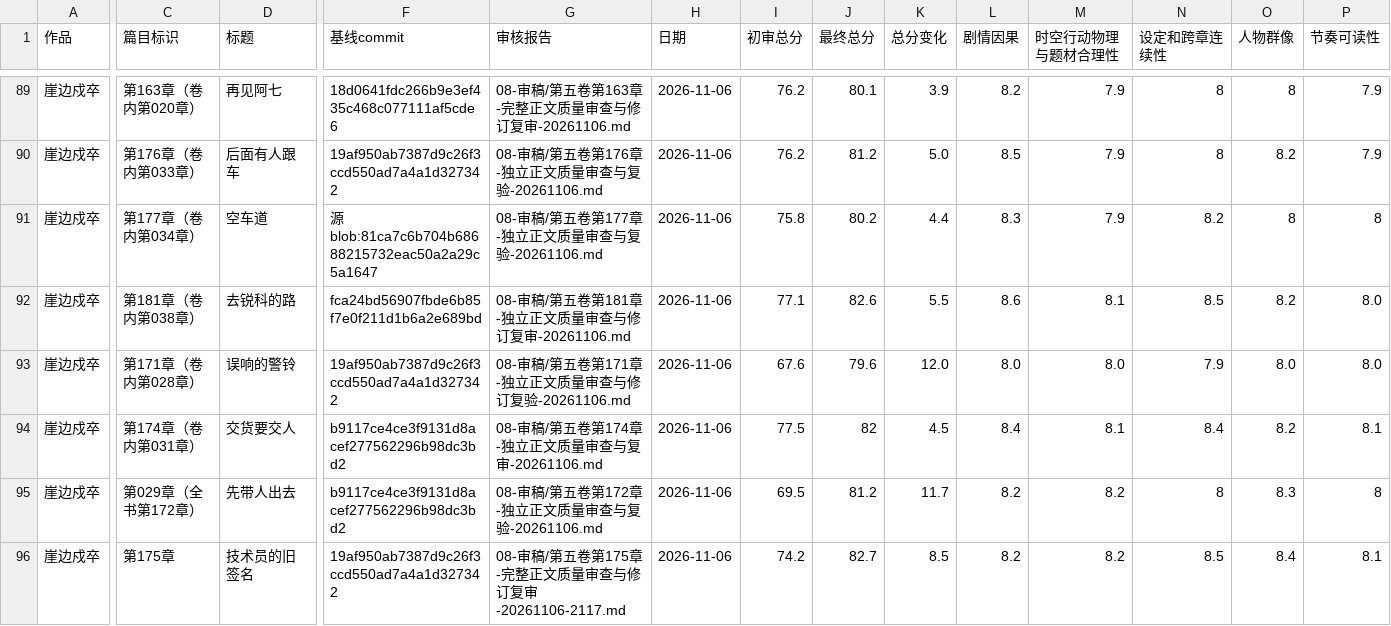
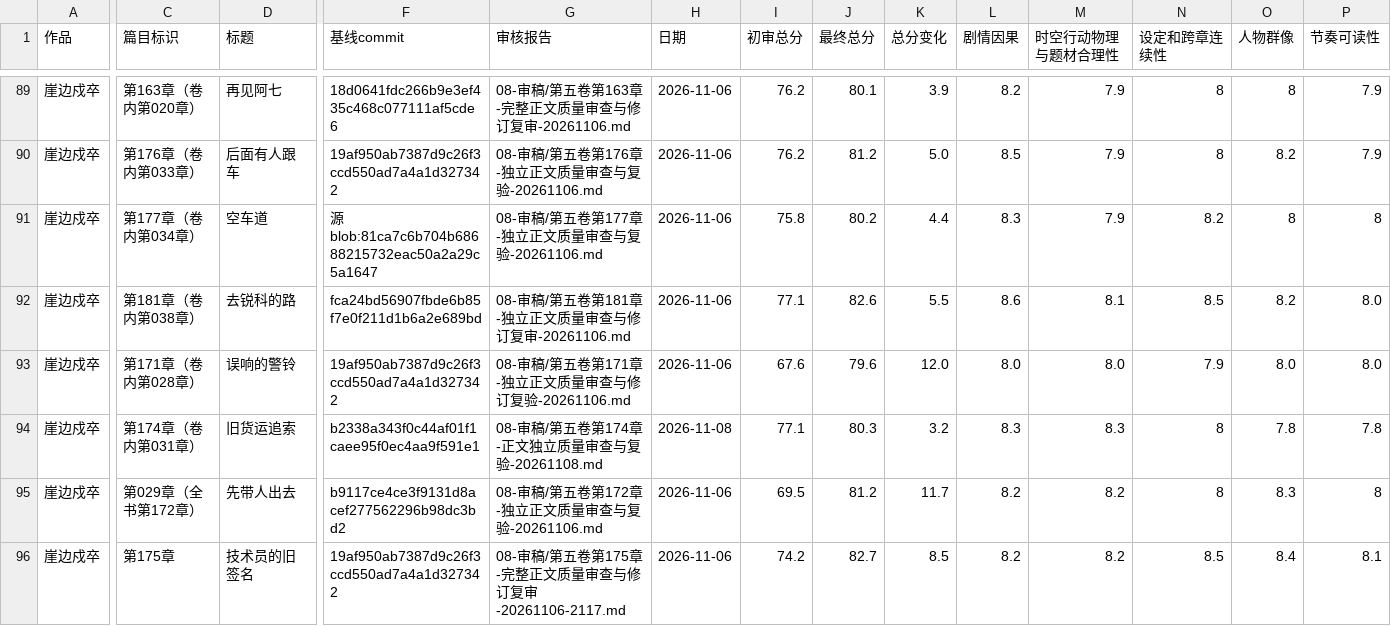
Before and after one commit to yuqiangdede/The-Last-Watch, a CSV file: 08-审稿/章节最终审核总表.csv, drawn as a sheet; only a part is shown, gaps mark what is left out; the diff covers the shown part only; the diff names each change by its address in the sheet, - before the commit and + after, or states it on an @@ line.

```diff
--- a/08-审稿/章节最终审核总表.csv
+++ b/08-审稿/章节最终审核总表.csv
-D94 (标题): 交货要交人
+D94 (标题): 旧货运追索
-F94 (基线commit): b9117ce4ce3f9131d8acef277562296b98dc3bd2
+F94 (基线commit): b2338a343f0c44af01f1caee95f0ec4aa9f591e1
-G94 (审核报告): 08-审稿/第五卷第174章-独立正文质量审查与复审-20261106.md
+G94 (审核报告): 08-审稿/第五卷第174章-正文独立质量审查与复验-20261108.md
-H94 (日期): 2026-11-06
+H94 (日期): 2026-11-08
-I94 (初审总分): 77.5
+I94 (初审总分): 77.1
-J94 (最终总分): 82
+J94 (最终总分): 80.3
-K94 (总分变化): 4.5
+K94 (总分变化): 3.2
-L94 (剧情因果): 8.4
+L94 (剧情因果): 8.3
-M94 (时空行动物理与题材合理性): 8.1
+M94 (时空行动物理与题材合理性): 8.3
-N94 (设定和跨章连续性): 8.4
+N94 (设定和跨章连续性): 8
-O94 (人物群像): 8.2
+O94 (人物群像): 7.8
-P94 (节奏可读性): 8.1
+P94 (节奏可读性): 7.8
```
Also changed, not shown: 6 edited cells elsewhere in this file, 4 other files.
